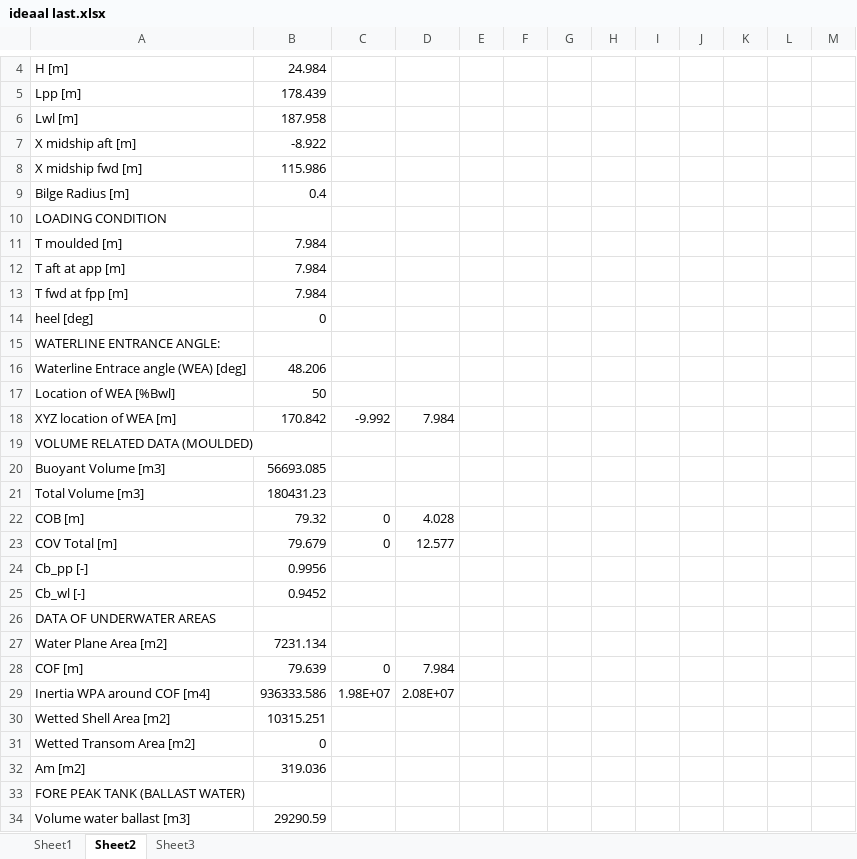
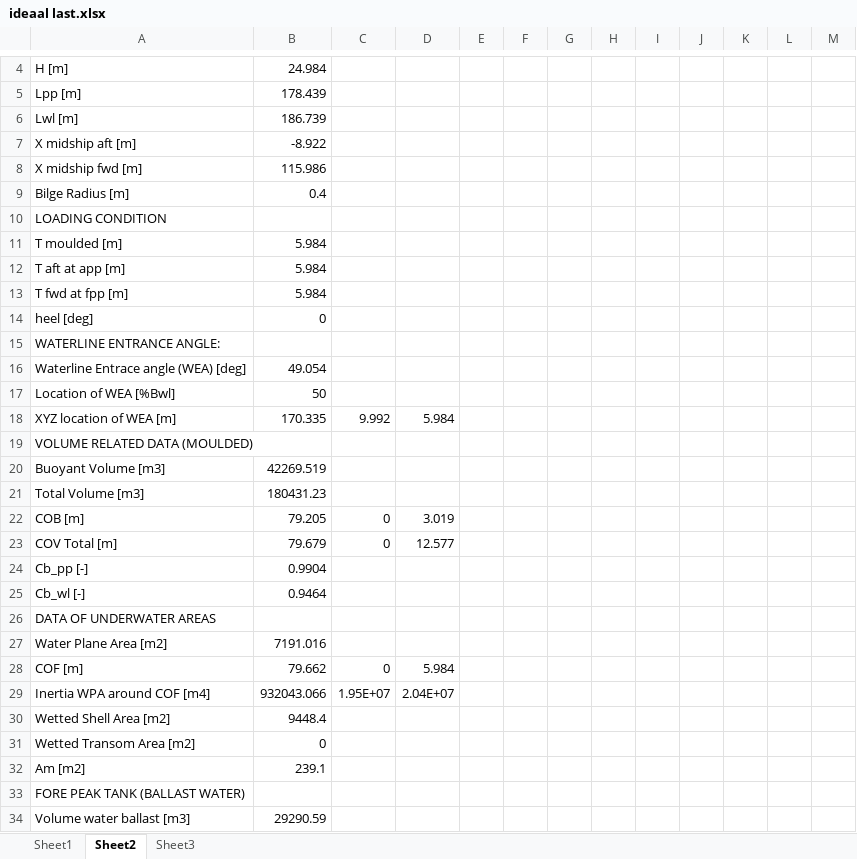
Before and after one commit to tomoldenbeuving/IP-26, an Excel workbook: experimenten Thijn/ideaal last.xlsx, sheet Sheet2, drawn as a sheet; only a part is shown, gaps mark what is left out; values as stored, in another font and other column widths than the file's, no borders; removed rows and columns are numbered as before the commit, all else as after; the diff covers the shown part only; the diff names each change by its address in the sheet, - before the commit and + after, or states it on an @@ line.

```diff
--- a/experimenten Thijn/ideaal last.xlsx (sheet Sheet2)
+++ b/experimenten Thijn/ideaal last.xlsx (sheet Sheet2)
-B6: 187.958
+B6: 186.739
-B11:B13: 7.984
+B11:B13: 5.984
-B16: 48.206
+B16: 49.054
-row 18: XYZ location of WEA [m] | 170.842 | -9.992 | 7.984
+row 18: XYZ location of WEA [m] | 170.335 | 9.992 | 5.984
-B20: 56693.085
+B20: 42269.519
-B22: 79.32
+B22: 79.205
-D22: 4.028
+D22: 3.019
-B24: 0.9956
+B24: 0.9904
-B25: 0.9452
+B25: 0.9464
-B27: 7231.134
+B27: 7191.016
-B28: 79.639
+B28: 79.662
-D28: 7.984
+D28: 5.984
-row 29: Inertia WPA around COF [m4] | 936333.586 | 1.98E+07 | 2.08E+07
+row 29: Inertia WPA around COF [m4] | 932043.066 | 1.95E+07 | 2.04E+07
-B30: 10315.251
+B30: 9448.4
-B32: 319.036
+B32: 239.1
```
Also changed, not shown: 21 added rows, 21 removed rows and 3 edited cells elsewhere in this sheet.
